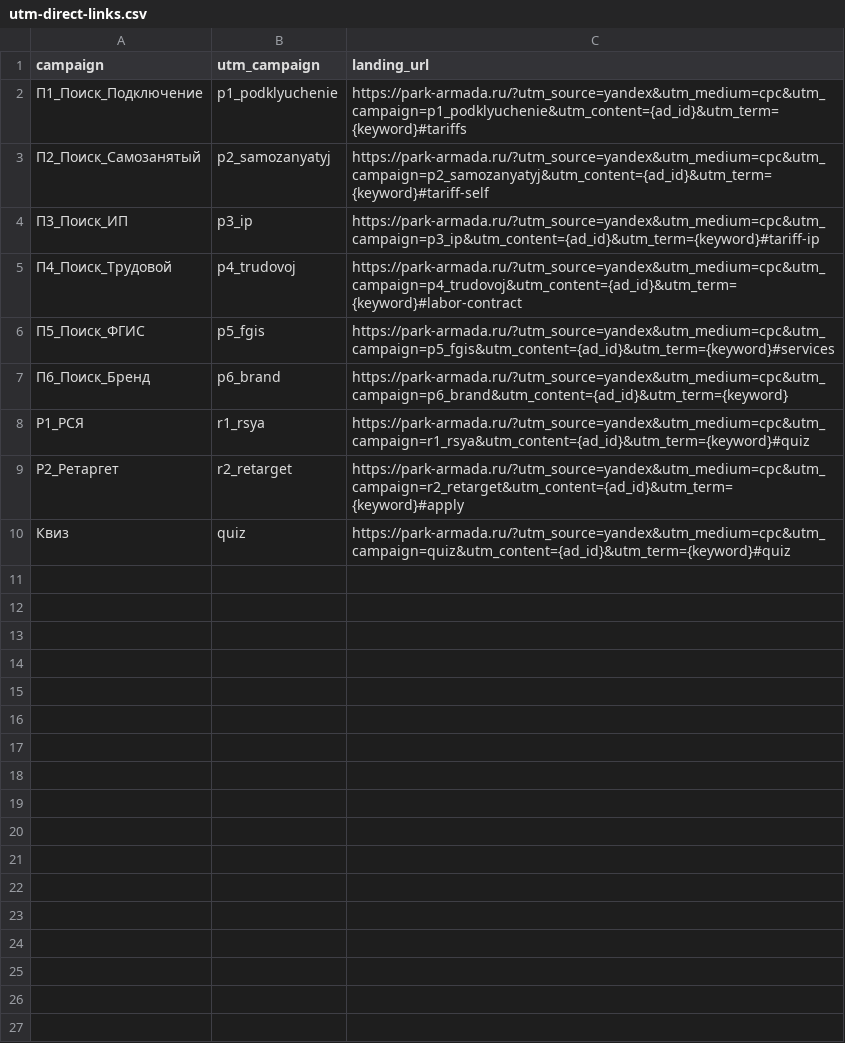
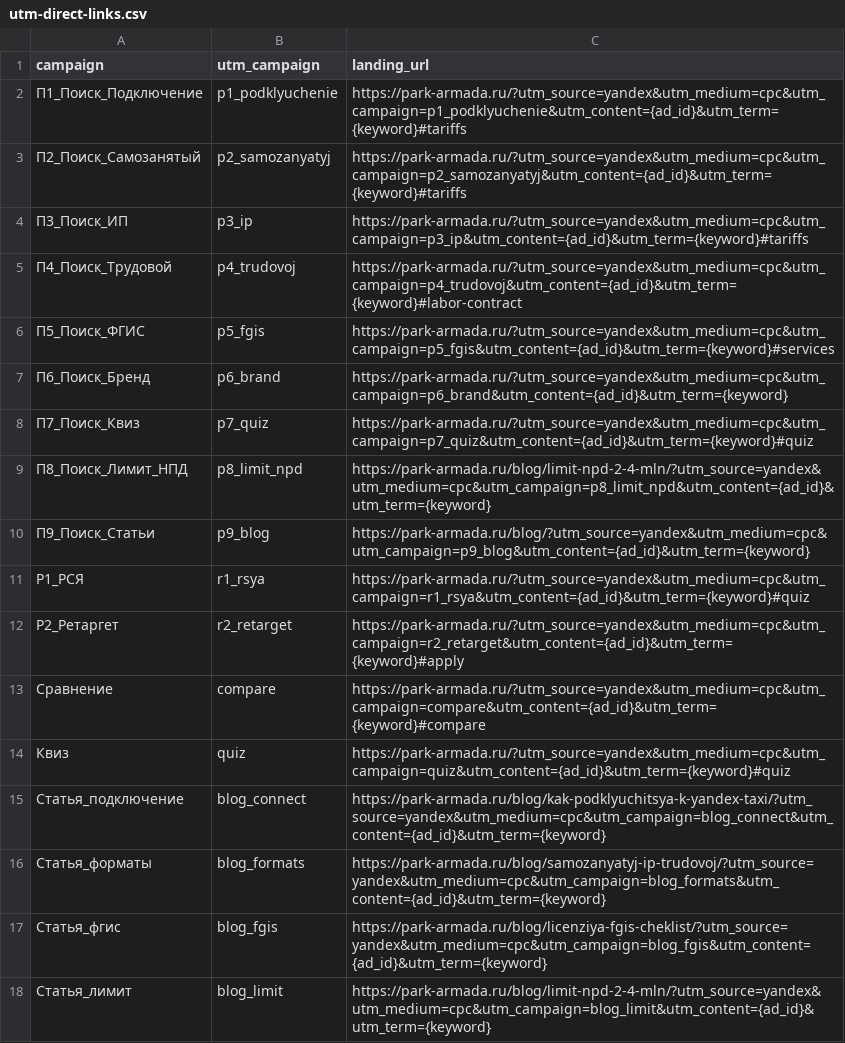
Before and after one commit to armadaparkvg-ux/1, a CSV file: docs/utm-direct-links.csv, drawn as a sheet.

```diff
--- a/docs/utm-direct-links.csv
+++ b/docs/utm-direct-links.csv
@@ -2,4 +2,4 @@ campaign,utm_campaign,landing_url
 П1_Поиск_Подключение,p1_podklyuchenie,https://park-armada.ru/?utm_source=yandex&utm_medium=cpc&utm_campaign=p1_podklyuchenie&utm_content={ad_id}&utm_term={keyword}#tariffs
-П2_Поиск_Самозанятый,p2_samozanyatyj,https://park-armada.ru/?utm_source=yandex&utm_medium=cpc&utm_campaign=p2_samozanyatyj&utm_content={ad_id}&utm_term={keyword}#tariff-self
-П3_Поиск_ИП,p3_ip,https://park-armada.ru/?utm_source=yandex&utm_medium=cpc&utm_campaign=p3_ip&utm_content={ad_id}&utm_term={keyword}#tariff-ip
+П2_Поиск_Самозанятый,p2_samozanyatyj,https://park-armada.ru/?utm_source=yandex&utm_medium=cpc&utm_campaign=p2_samozanyatyj&utm_content={ad_id}&utm_term={keyword}#tariffs
+П3_Поиск_ИП,p3_ip,https://park-armada.ru/?utm_source=yandex&utm_medium=cpc&utm_campaign=p3_ip&utm_content={ad_id}&utm_term={keyword}#tariffs
 П4_Поиск_Трудовой,p4_trudovoj,https://park-armada.ru/?utm_source=yandex&utm_medium=cpc&utm_campaign=p4_trudovoj&utm_content={ad_id}&utm_term={keyword}#labor-contract
@@ -7,4 +7,12 @@ campaign,utm_campaign,landing_url
 П6_Поиск_Бренд,p6_brand,https://park-armada.ru/?utm_source=yandex&utm_medium=cpc&utm_campaign=p6_brand&utm_content={ad_id}&utm_term={keyword}
+П7_Поиск_Квиз,p7_quiz,https://park-armada.ru/?utm_source=yandex&utm_medium=cpc&utm_campaign=p7_quiz&utm_content={ad_id}&utm_term={keyword}#quiz
+П8_Поиск_Лимит_НПД,p8_limit_npd,https://park-armada.ru/blog/limit-npd-2-4-mln/?utm_source=yandex&utm_medium=cpc&utm_campaign=p8_limit_npd&utm_content={ad_id}&utm_term={keyword}
+П9_Поиск_Статьи,p9_blog,https://park-armada.ru/blog/?utm_source=yandex&utm_medium=cpc&utm_campaign=p9_blog&utm_content={ad_id}&utm_term={keyword}
 Р1_РСЯ,r1_rsya,https://park-armada.ru/?utm_source=yandex&utm_medium=cpc&utm_campaign=r1_rsya&utm_content={ad_id}&utm_term={keyword}#quiz
 Р2_Ретаргет,r2_retarget,https://park-armada.ru/?utm_source=yandex&utm_medium=cpc&utm_campaign=r2_retarget&utm_content={ad_id}&utm_term={keyword}#apply
+Сравнение,compare,https://park-armada.ru/?utm_source=yandex&utm_medium=cpc&utm_campaign=compare&utm_content={ad_id}&utm_term={keyword}#compare
 Квиз,quiz,https://park-armada.ru/?utm_source=yandex&utm_medium=cpc&utm_campaign=quiz&utm_content={ad_id}&utm_term={keyword}#quiz
+Статья_подключение,blog_connect,https://park-armada.ru/blog/kak-podklyuchitsya-k-yandex-taxi/?utm_source=yandex&utm_medium=cpc&utm_campaign=blog_connect&utm_content={ad_id}&utm_term={keyword}
+Статья_форматы,blog_formats,https://park-armada.ru/blog/samozanyatyj-ip-trudovoj/?utm_source=yandex&utm_medium=cpc&utm_campaign=blog_formats&utm_content={ad_id}&utm_term={keyword}
+Статья_фгис,blog_fgis,https://park-armada.ru/blog/licenziya-fgis-cheklist/?utm_source=yandex&utm_medium=cpc&utm_campaign=blog_fgis&utm_content={ad_id}&utm_term={keyword}
+Статья_лимит,blog_limit,https://park-armada.ru/blog/limit-npd-2-4-mln/?utm_source=yandex&utm_medium=cpc&utm_campaign=blog_limit&utm_content={ad_id}&utm_term={keyword}
```
Also changed, not shown: public/docs/utm-direct-links.csv, 8 other files.
